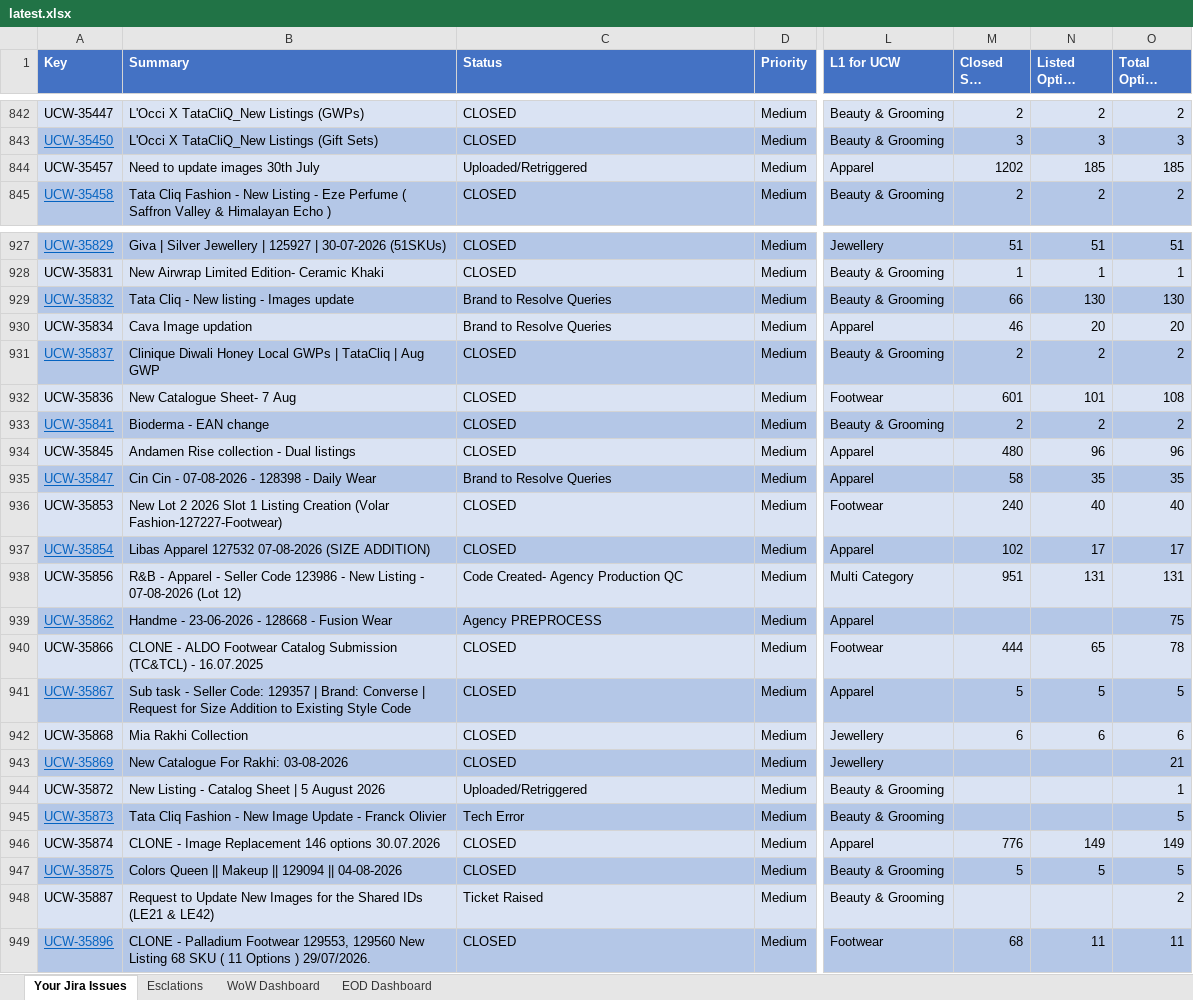
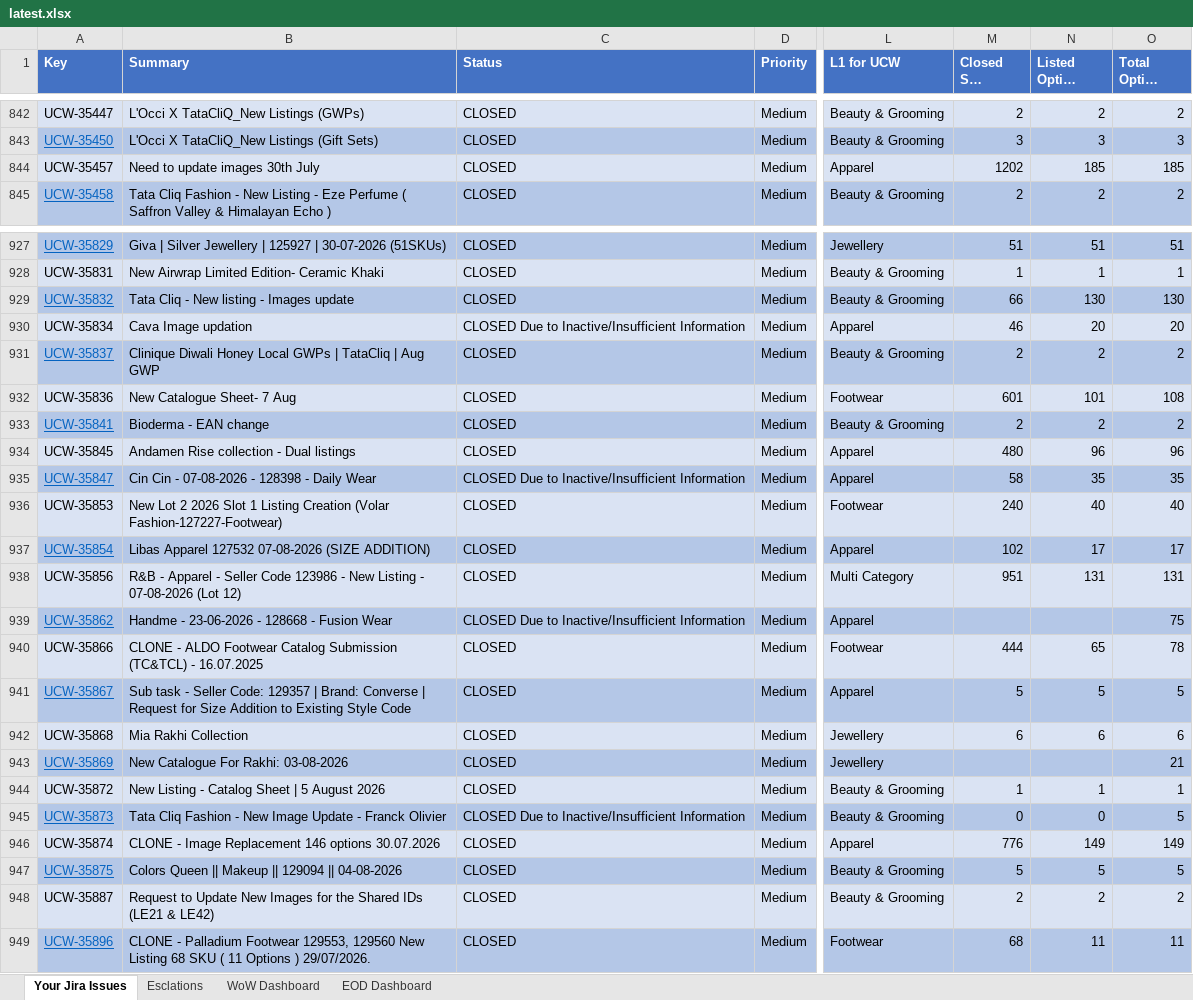
Before and after one commit to ns-adiraghavan/tatacliqdb, an Excel workbook: data/incoming/latest.xlsx, sheet Your Jira Issues, drawn as a sheet; only a part is shown, gaps mark what is left out; long unchanged cells end in …; values as stored, in another font and other column widths than the file's, no borders; conditional formats not drawn; the diff covers the shown part only; the diff names each change by its address in the sheet, - before the commit and + after, or states it on an @@ line.

```diff
--- a/data/incoming/latest.xlsx (sheet Your Jira Issues)
+++ b/data/incoming/latest.xlsx (sheet Your Jira Issues)
-C844 (Status): Uploaded/Retriggered
+C844 (Status): CLOSED
-C929 (Status): Brand to Resolve Queries
+C929 (Status): CLOSED
-C930 (Status): Brand to Resolve Queries
+C930 (Status): CLOSED Due to Inactive/Insufficient Information
-C935 (Status): Brand to Resolve Queries
+C935 (Status): CLOSED Due to Inactive/Insufficient Information
-C938 (Status): Code Created- Agency Production QC
+C938 (Status): CLOSED
-C939 (Status): Agency PREPROCESS
+C939 (Status): CLOSED Due to Inactive/Insufficient Information
-C944 (Status): Uploaded/Retriggered
+C944 (Status): CLOSED
-M944 (Closed SKU Count): (empty)
+M944 (Closed SKU Count): 1
-N944 (Listed Option Count): (empty)
+N944 (Listed Option Count): 1
-C945 (Status): Tech Error
+C945 (Status): CLOSED Due to Inactive/Insufficient Information
-M945 (Closed SKU Count): (empty)
+M945 (Closed SKU Count): 0
-N945 (Listed Option Count): (empty)
+N945 (Listed Option Count): 0
-C948 (Status): Ticket Raised
+C948 (Status): CLOSED
-M948 (Closed SKU Count): (empty)
+M948 (Closed SKU Count): 2
-N948 (Listed Option Count): (empty)
+N948 (Listed Option Count): 2
```
Also changed, not shown: 55 added rows and 90 edited cells elsewhere in this sheet, sheet WoW Dashboard, sheet Esclations.
